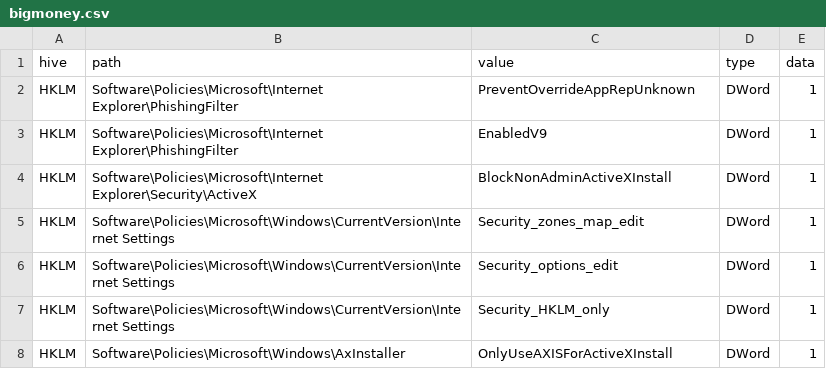
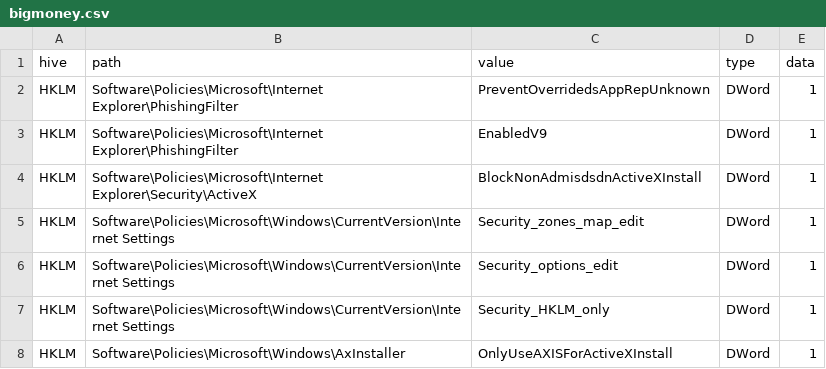
Before and after one commit to linm02/DP_hardening, a CSV file: bigmoney.csv, drawn as a sheet; only a part is shown.

```diff
--- a/bigmoney.csv
+++ b/bigmoney.csv
@@ -1,5 +1,5 @@
 hive,path,value,type,data
-HKLM,Software\Policies\Microsoft\Internet Explorer\PhishingFilter,PreventOverrideAppRepUnknown,DWord,1
+HKLM,Software\Policies\Microsoft\Internet Explorer\PhishingFilter,PreventOverridedsAppRepUnknown,DWord,1
 HKLM,Software\Policies\Microsoft\Internet Explorer\PhishingFilter,EnabledV9,DWord,1
-HKLM,Software\Policies\Microsoft\Internet Explorer\Security\ActiveX,BlockNonAdminActiveXInstall,DWord,1
+HKLM,Software\Policies\Microsoft\Internet Explorer\Security\ActiveX,BlockNonAdmisdsdnActiveXInstall,DWord,1
 HKLM,Software\Policies\Microsoft\Windows\CurrentVersion\Internet Settings,Security_zones_map_edit,DWord,1
```
Also changed, not shown: data.csv, 4 other files.
